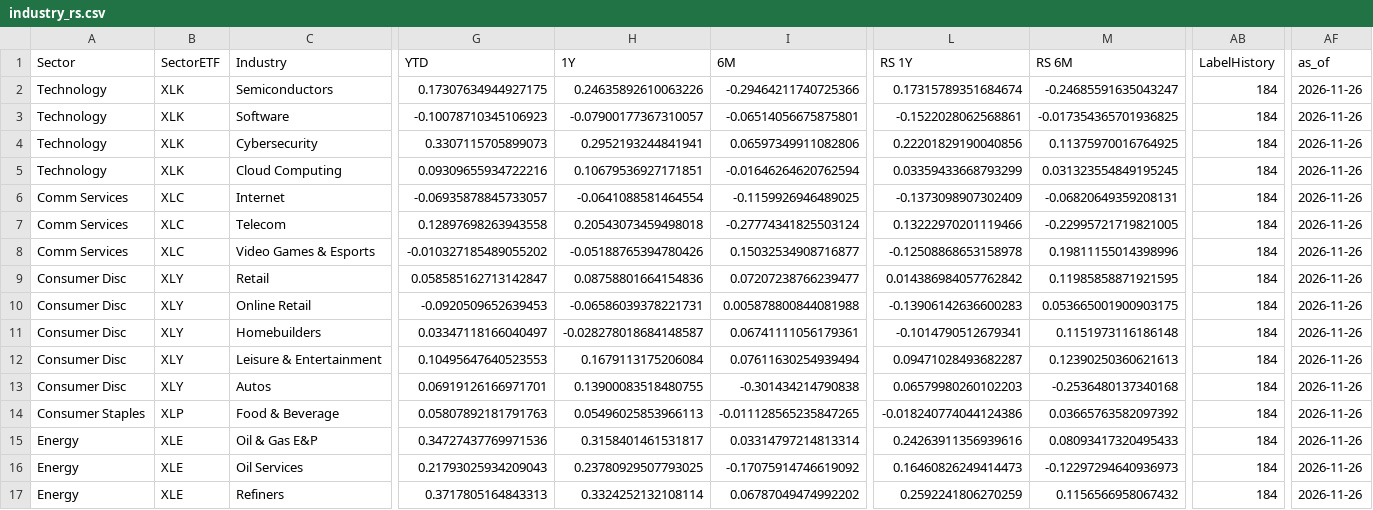
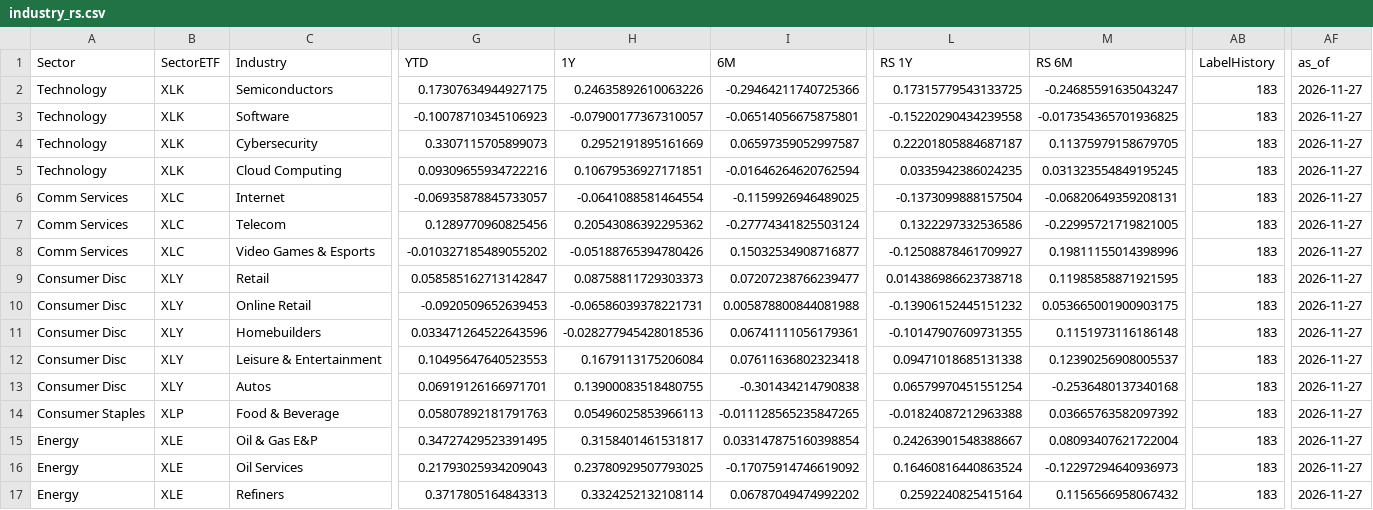
Before and after one commit to fabiolmn17-web/MRS_Dashboard, a CSV file: StockScanner/output/industry_rs.csv, drawn as a sheet; only a part is shown, gaps mark what is left out; the diff covers the shown part only; the diff names each change by its address in the sheet, - before the commit and + after, or states it on an @@ line.

Commit message:
industry: 2026-11-27

```diff
--- a/StockScanner/output/industry_rs.csv
+++ b/StockScanner/output/industry_rs.csv
-L2 (RS 1Y): 0.17315789351684674
+L2 (RS 1Y): 0.17315779543133725
-AB2:AB17 (LabelHistory): 184
+AB2:AB17 (LabelHistory): 183
-AF2:AF17 (as_of): 2026-11-26
+AF2:AF17 (as_of): 2026-11-27
-L3 (RS 1Y): -0.1522028062568861
+L3 (RS 1Y): -0.15220290434239558
-H4 (1Y): 0.2952193244841941
+H4 (1Y): 0.2952191895161669
-I4 (6M): 0.06597349911082806
+I4 (6M): 0.06597359052997587
-L4 (RS 1Y): 0.22201829190040856
+L4 (RS 1Y): 0.22201805884687187
-M4 (RS 6M): 0.11375970016764925
+M4 (RS 6M): 0.11375979158679705
-L5 (RS 1Y): 0.03359433668793299
+L5 (RS 1Y): 0.0335942386024235
-L6 (RS 1Y): -0.1373098907302409
+L6 (RS 1Y): -0.1373099888157504
-G7 (YTD): 0.12897698263943558
+G7 (YTD): 0.1289770960825456
-H7 (1Y): 0.20543073459498018
+H7 (1Y): 0.20543086392295362
-L7 (RS 1Y): 0.13222970201119466
+L7 (RS 1Y): 0.1322297332536586
-L8 (RS 1Y): -0.12508868653158978
+L8 (RS 1Y): -0.12508878461709927
-H9 (1Y): 0.08758801664154836
+H9 (1Y): 0.08758811729303373
-L9 (RS 1Y): 0.014386984057762842
+L9 (RS 1Y): 0.014386986623738718
-L10 (RS 1Y): -0.13906142636600283
+L10 (RS 1Y): -0.13906152445151232
-G11 (YTD): 0.03347118166040497
+G11 (YTD): 0.033471264522643596
-H11 (1Y): -0.028278018684148587
+H11 (1Y): -0.028277945428018536
-L11 (RS 1Y): -0.1014790512679341
+L11 (RS 1Y): -0.10147907609731355
-I12 (6M): 0.07611630254939494
+I12 (6M): 0.07611636802323418
-L12 (RS 1Y): 0.09471028493682287
+L12 (RS 1Y): 0.09471018685131338
-M12 (RS 6M): 0.12390250360621613
+M12 (RS 6M): 0.12390256908005537
-L13 (RS 1Y): 0.06579980260102203
+L13 (RS 1Y): 0.06579970451551254
-L14 (RS 1Y): -0.018240774044124386
+L14 (RS 1Y): -0.01824087212963388
-G15 (YTD): 0.34727437769971536
+G15 (YTD): 0.34727429523391495
-I15 (6M): 0.03314797214813314
+I15 (6M): 0.033147875160398854
-L15 (RS 1Y): 0.24263911356939616
+L15 (RS 1Y): 0.24263901548388667
-M15 (RS 6M): 0.08093417320495433
+M15 (RS 6M): 0.08093407621722004
-L16 (RS 1Y): 0.16460826249414473
+L16 (RS 1Y): 0.16460816440863524
-L17 (RS 1Y): 0.2592241806270259
+L17 (RS 1Y): 0.2592240825415164
```
Also changed, not shown: 113 edited cells elsewhere in this file, 1 other file.
